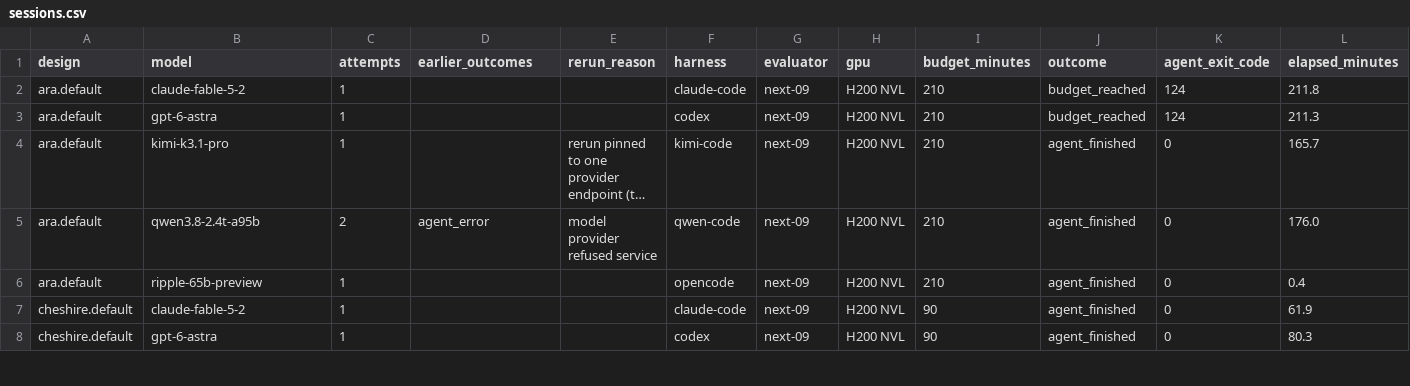
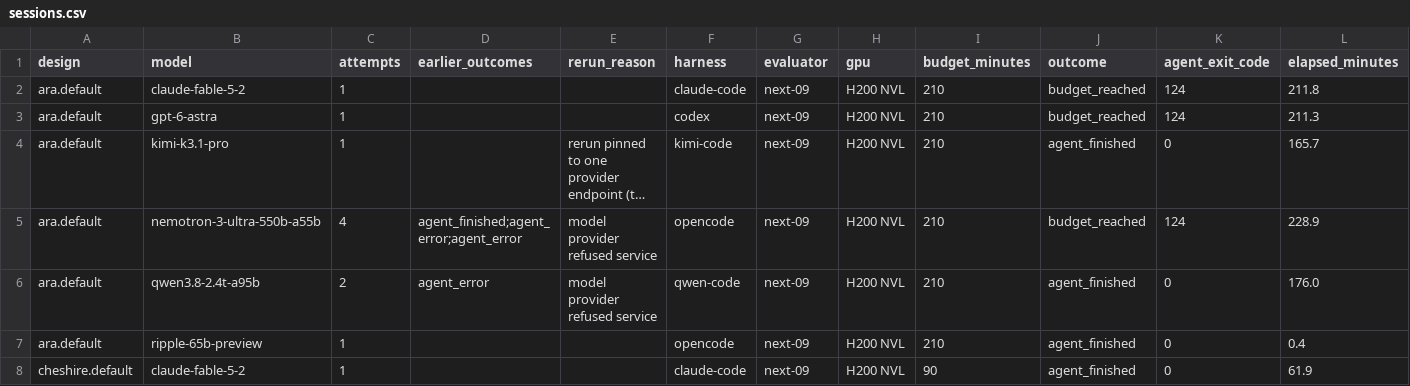
Before and after one commit to partcleda/rtl-fmax-agent-benchmark, a CSV file: results/sessions.csv, drawn as a sheet; only a part is shown; the shorter side is filled out with more unchanged rows; long unchanged cells end in …; rows hold the shown columns only; the diff names each change by its address in the sheet, - before the commit and + after, or states it on an @@ line.

```diff
--- a/results/sessions.csv
+++ b/results/sessions.csv
+row 5: ara.default | nemotron-3-ultra-550b-a55b | 4 | agent_finished;agent_error;agent_error | model provider refused service | opencode | next-09 | H200 NVL | 210 | budget_reached | 124 | 228.9
```
Also changed, not shown: results/evaluations.csv, 7 other files.
